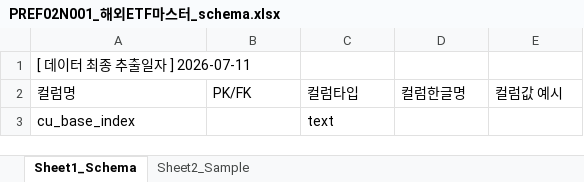
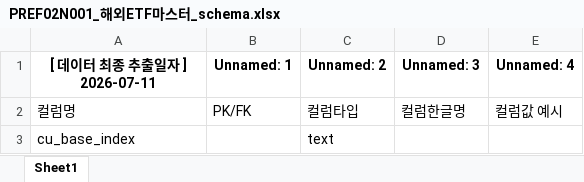
Before and after one commit to 2026triangle/financial_product_agent, an Excel workbook: src/data/preprocessed/PREF02N001_해외ETF마스터_schema.xlsx, sheet Sheet1, drawn as a sheet; only a part is shown; values as stored, in another font and other column widths than the file's, no borders; the diff names each change by its address in the sheet, - before the commit and + after, or states it on an @@ line.

```diff
--- a/src/data/preprocessed/PREF02N001_해외ETF마스터_schema.xlsx (sheet Sheet1)
+++ b/src/data/preprocessed/PREF02N001_해외ETF마스터_schema.xlsx (sheet Sheet1)
-sheet tab: Sheet1_Schema
+sheet tab: Sheet1
-sheet tab: Sheet2_Sample
@@ A1 bold: off → on, alignment: left → center @@
-B1: (empty)
+B1: Unnamed: 1
-C1: (empty)
+C1: Unnamed: 2
-D1: (empty)
+D1: Unnamed: 3
-E1: (empty)
+E1: Unnamed: 4
```
Also changed, not shown: src/data/preprocessed/PRBD01N001_국내채권마스터_schema.xlsx, src/data/preprocessed/PREF01N001_국내ETF마스터_20260711_datarows.xlsx, 25 other files.
